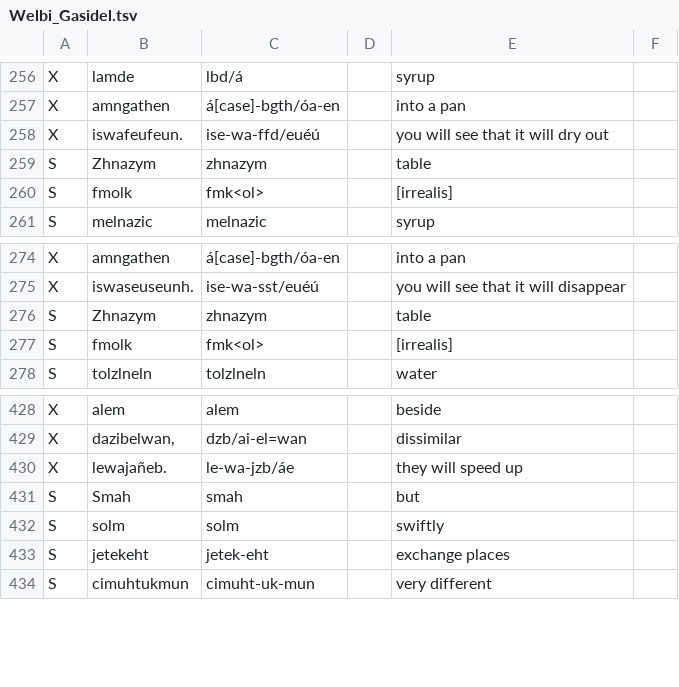
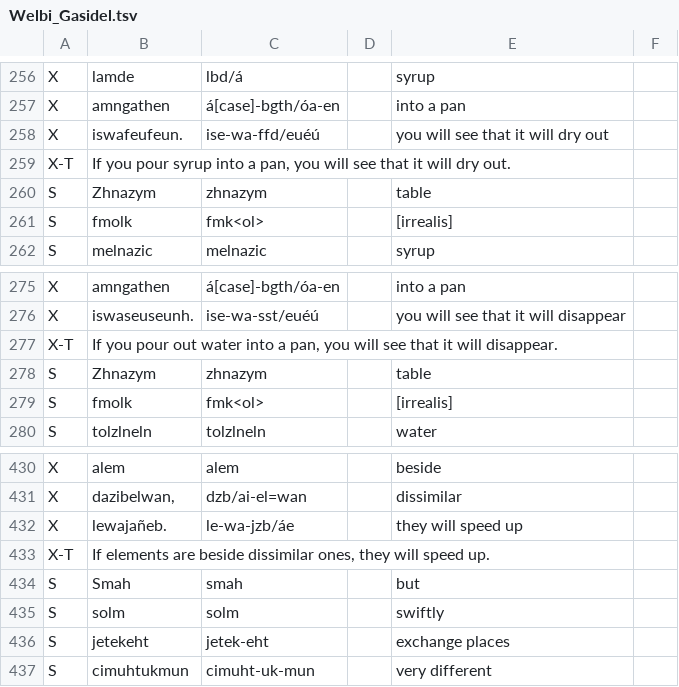
Before and after one commit to mr-martian/multi-gloss, a TSV file: examples/Welbi_Gasidel.tsv, drawn as a sheet; only a part is shown, gaps mark what is left out.

Commit message:
missed some lines

```diff
--- a/examples/Welbi_Gasidel.tsv
+++ b/examples/Welbi_Gasidel.tsv
@@ -264,2 +264,3 @@ X	amngathen	á[case]-bgth/óa-en		into a pan
 X	iswafeufeun.	ise-wa-ffd/euéú		you will see that it will dry out
+X-T	If you pour syrup into a pan, you will see that it will dry out.
 S	Zhnazym	zhnazym		table
@@ -281,2 +282,3 @@ X	amngathen	á[case]-bgth/óa-en		into a pan
 X	iswaseuseunh.	ise-wa-sst/euéú		you will see that it will disappear
+X-T	If you pour out water into a pan, you will see that it will disappear.
 S	Zhnazym	zhnazym		table
@@ -436,2 +438,3 @@ X	dazibelwan,	dzb/ai-el=wan		dissimilar
 X	lewajañeb.	le-wa-jzb/áe		they will speed up
+X-T	If elements are beside dissimilar ones, they will speed up.
 S	Smah	smah		but
```
